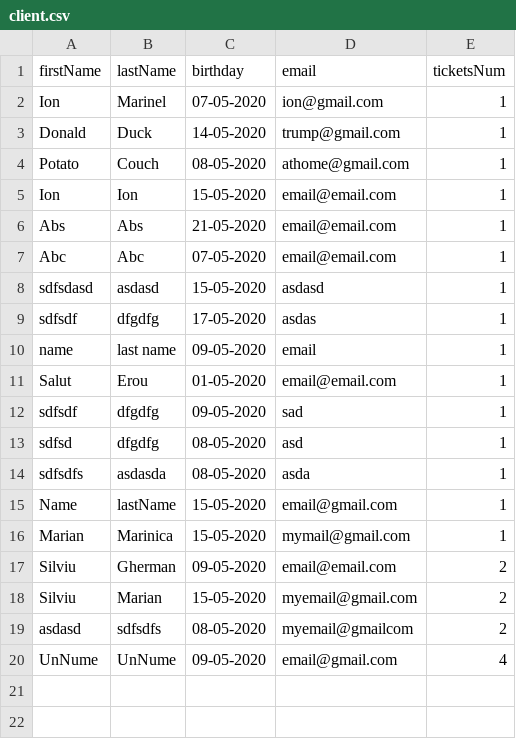
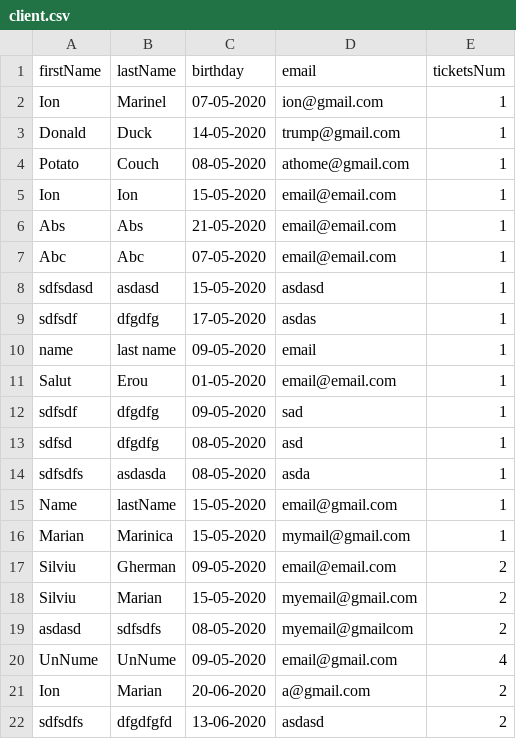
Before and after one commit to Sergiu154/PAO, a CSV file: AirTicket/src/csvFiles/client.csv, drawn as a sheet.

```diff
--- a/AirTicket/src/csvFiles/client.csv
+++ b/AirTicket/src/csvFiles/client.csv
@@ -20 +20,3 @@ asdasd,sdfsdfs,08-05-2020,myemail@gmailcom,2
 UnNume,UnNume,09-05-2020,email@gmail.com,4
+Ion,Marian,20-06-2020,a@gmail.com,2
+sdfsdfs,dfgdfgfd,13-06-2020,asdasd,2
```
Also changed, not shown: AirTicket/out/production/AirTicket/csvFiles/logs.csv, AirTicket/src/csvFiles/firstclass.csv, 53 other files.
